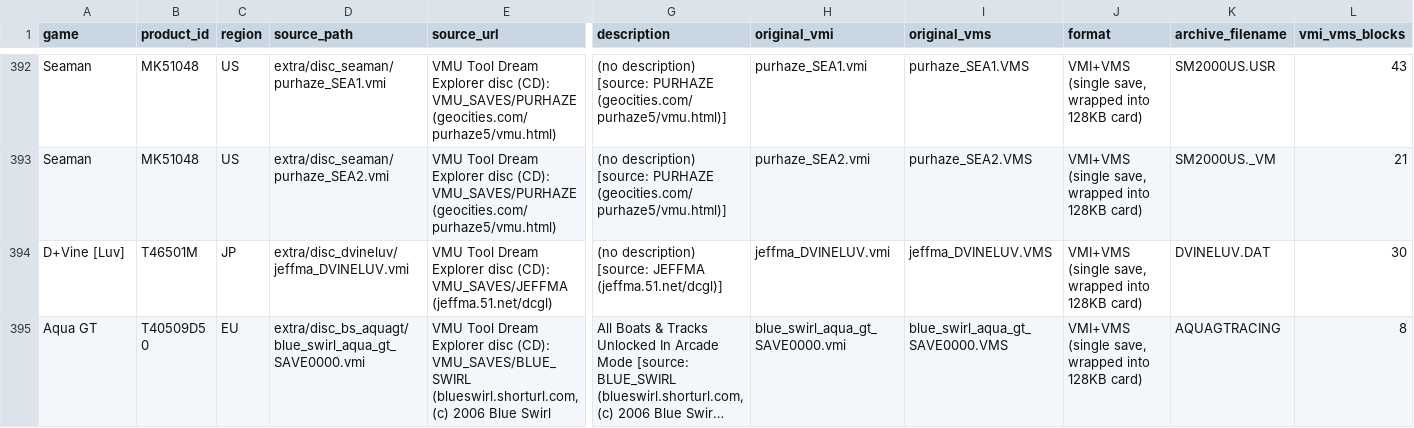
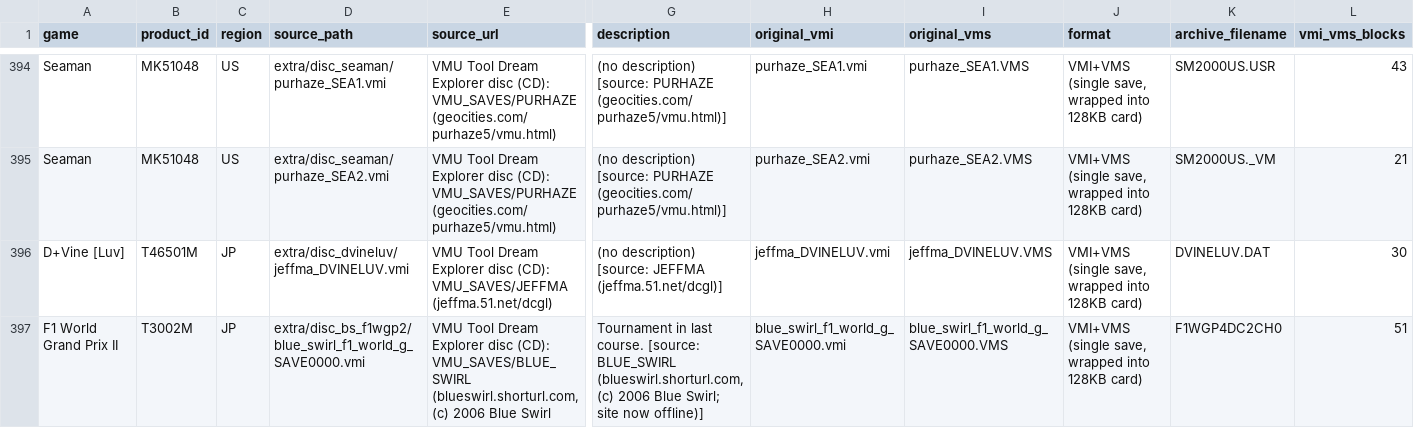
Before and after one commit to heyjonanderson/DreamcastVMUProSaves, a CSV file: _project/credits.csv, drawn as a sheet; only a part is shown, gaps mark what is left out; the shorter side is filled out with more unchanged rows; long unchanged cells end in …; rows hold the shown columns only; the diff covers the shown part only; the diff names each change by its address in the sheet, - before the commit and + after, or states it on an @@ line.

```diff
--- a/_project/credits.csv
+++ b/_project/credits.csv
+row 397: F1 World Grand Prix II | T3002M | JP | extra/disc_bs_f1wgp2/blue_swirl_f1_world_g_SAVE0000.vmi | VMU Tool Dream Explorer disc (CD): VMU_SAVES/BLUE_SWIRL (blueswirl.shorturl.com, (c) 2006 Blue Swirl | Tournament in last course. [source: BLUE_SWIRL (blueswirl.shorturl.com, (c) 2006 Blue Swirl; site now offline)] | blue_swirl_f1_world_g_SAVE0000.vmi | blue_swirl_f1_world_g_SAVE0000.VMS | VMI+VMS (single save, wrapped into 128KB card) | F1WGP4DC2CH0 | 51
```
Also changed, not shown: 3 added rows and 22 edited cells elsewhere in this file, INDEX.csv, _project/report.csv, 40 other files.
